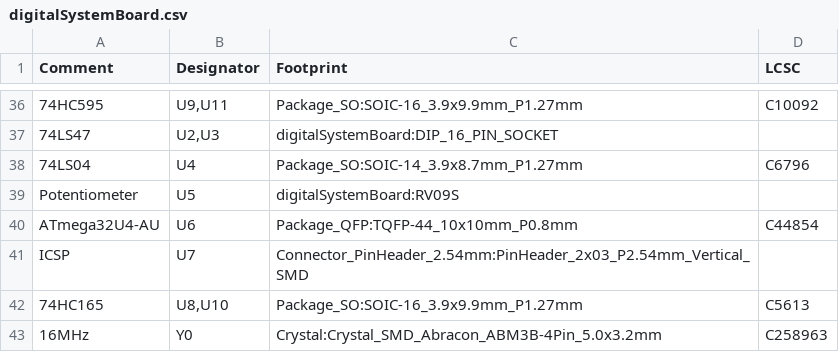
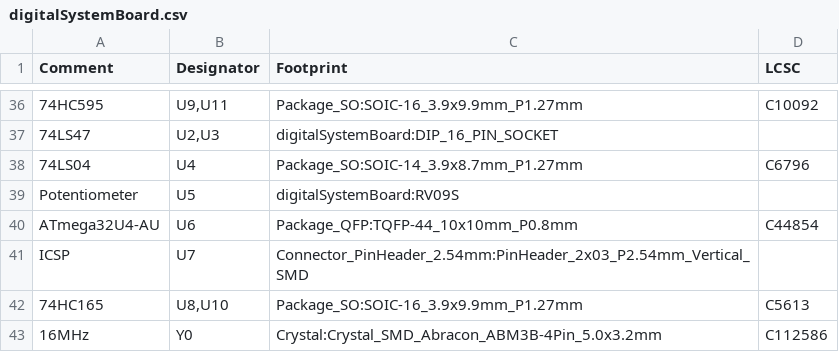
Before and after one commit to thanhtuan2503/digitalSystemBoard, a CSV file: JLCPCB/digitalSystemBoard.csv, drawn as a sheet; only a part is shown, gaps mark what is left out.

Commit message:
Change part of crystal

```diff
--- a/JLCPCB/digitalSystemBoard.csv
+++ b/JLCPCB/digitalSystemBoard.csv
@@ -42,2 +42,2 @@ ICSP,U7,Connector_PinHeader_2.54mm:PinHeader_2x03_P2.54mm_Vertical_SMD,
 74HC165,"U8,U10",Package_SO:SOIC-16_3.9x9.9mm_P1.27mm,C5613
-16MHz,Y0,Crystal:Crystal_SMD_Abracon_ABM3B-4Pin_5.0x3.2mm,C258963
+16MHz,Y0,Crystal:Crystal_SMD_Abracon_ABM3B-4Pin_5.0x3.2mm,C112586
```
